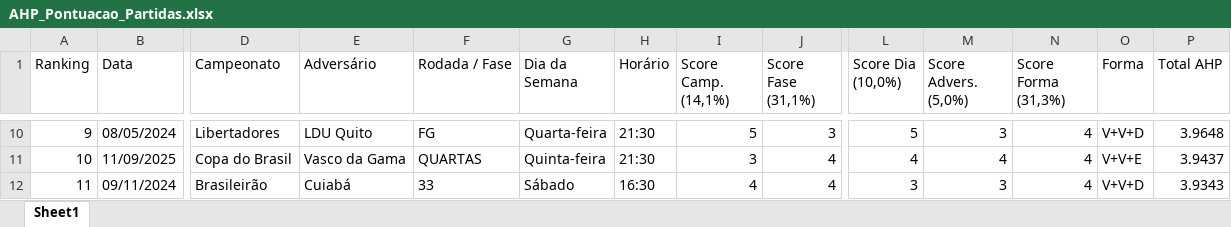
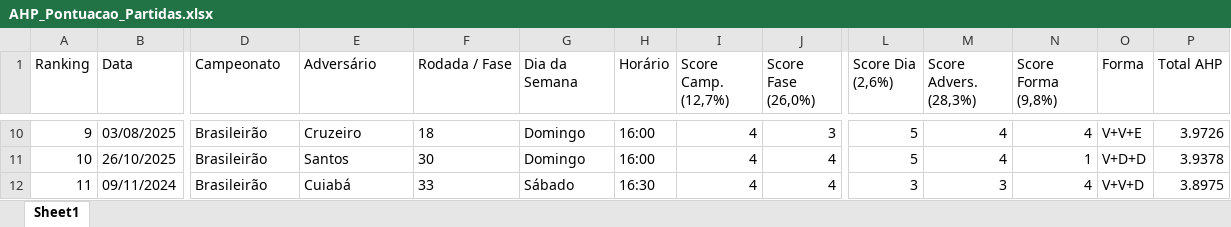
Before and after one commit to phag-98/dash-ticket, an Excel workbook: AHP_Pontuacao_Partidas.xlsx, sheet Sheet1, drawn as a sheet; only a part is shown, gaps mark what is left out; values as stored, in another font and other column widths than the file's, no borders; the diff covers the shown part only; the diff names each change by its address in the sheet, - before the commit and + after, or states it on an @@ line.

```diff
--- a/AHP_Pontuacao_Partidas.xlsx (sheet Sheet1)
+++ b/AHP_Pontuacao_Partidas.xlsx (sheet Sheet1)
-I1: Score Camp. (14,1%)
+I1: Score Camp. (12,7%)
-J1: Score Fase (31,1%)
+J1: Score Fase (26,0%)
-L1: Score Dia (10,0%)
+L1: Score Dia (2,6%)
-M1: Score Advers. (5,0%)
+M1: Score Advers. (28,3%)
-N1: Score Forma (31,3%)
+N1: Score Forma (9,8%)
-B10 (Data): 08/05/2024
+B10 (Data): 03/08/2025
-D10 (Campeonato): Libertadores
+D10 (Campeonato): Brasileirão
-E10 (Adversário): LDU Quito
+E10 (Adversário): Cruzeiro
-F10 (Rodada / Fase): FG
+F10 (Rodada / Fase): 18
-G10 (Dia da Semana): Quarta-feira
+G10 (Dia da Semana): Domingo
-H10:H11 (Horário): 21:30
+H10:H11 (Horário): 16:00
-I10 (Score Camp. (12,7%)): 5
+I10 (Score Camp. (12,7%)): 4
-M10 (Score Advers. (28,3%)): 3
+M10 (Score Advers. (28,3%)): 4
-O10 (Forma): V+V+D
+O10 (Forma): V+V+E
-P10 (Total AHP): 3.9648
+P10 (Total AHP): 3.9726
-B11 (Data): 11/09/2025
+B11 (Data): 26/10/2025
-D11 (Campeonato): Copa do Brasil
+D11 (Campeonato): Brasileirão
-E11 (Adversário): Vasco da Gama
+E11 (Adversário): Santos
-F11 (Rodada / Fase): QUARTAS
+F11 (Rodada / Fase): 30
-G11 (Dia da Semana): Quinta-feira
+G11 (Dia da Semana): Domingo
-I11 (Score Camp. (12,7%)): 3
+I11 (Score Camp. (12,7%)): 4
-L11 (Score Dia (2,6%)): 4
+L11 (Score Dia (2,6%)): 5
-N11 (Score Forma (9,8%)): 4
+N11 (Score Forma (9,8%)): 1
-O11 (Forma): V+V+E
+O11 (Forma): V+D+D
-P11 (Total AHP): 3.9437
+P11 (Total AHP): 3.9378
-P12 (Total AHP): 3.9343
+P12 (Total AHP): 3.8975
```
Also changed, not shown: 806 edited cells elsewhere in this sheet, 3 other files.
